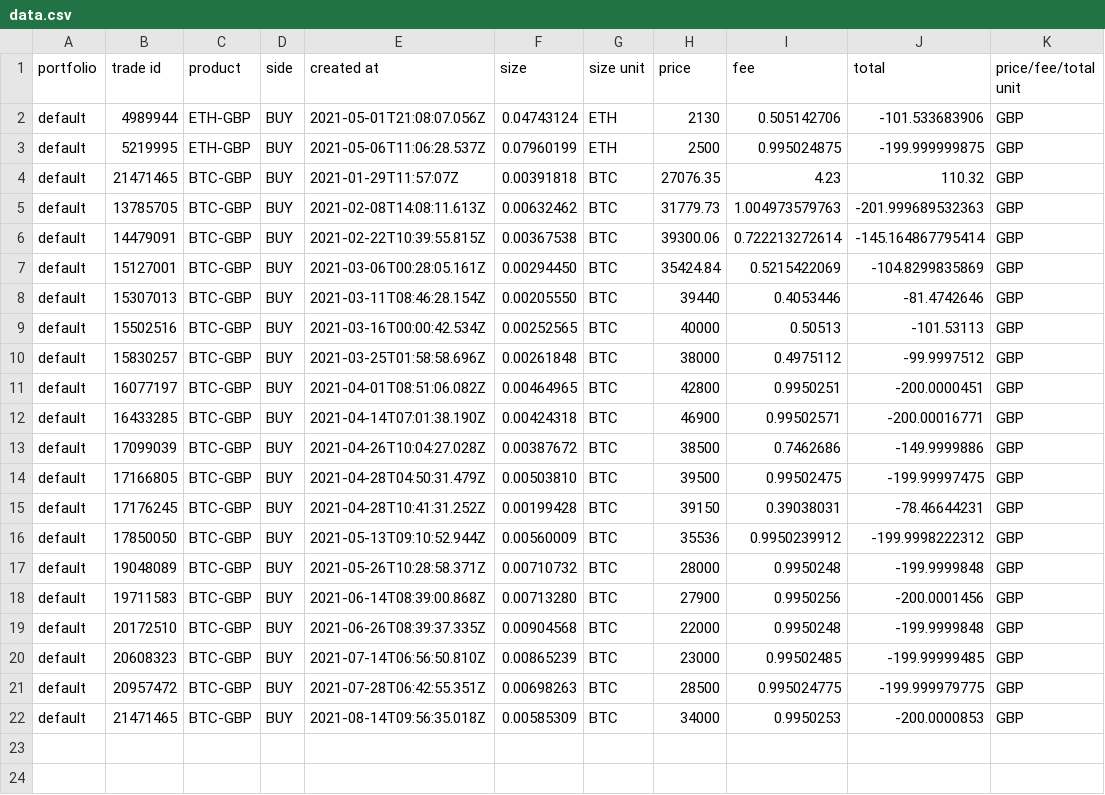
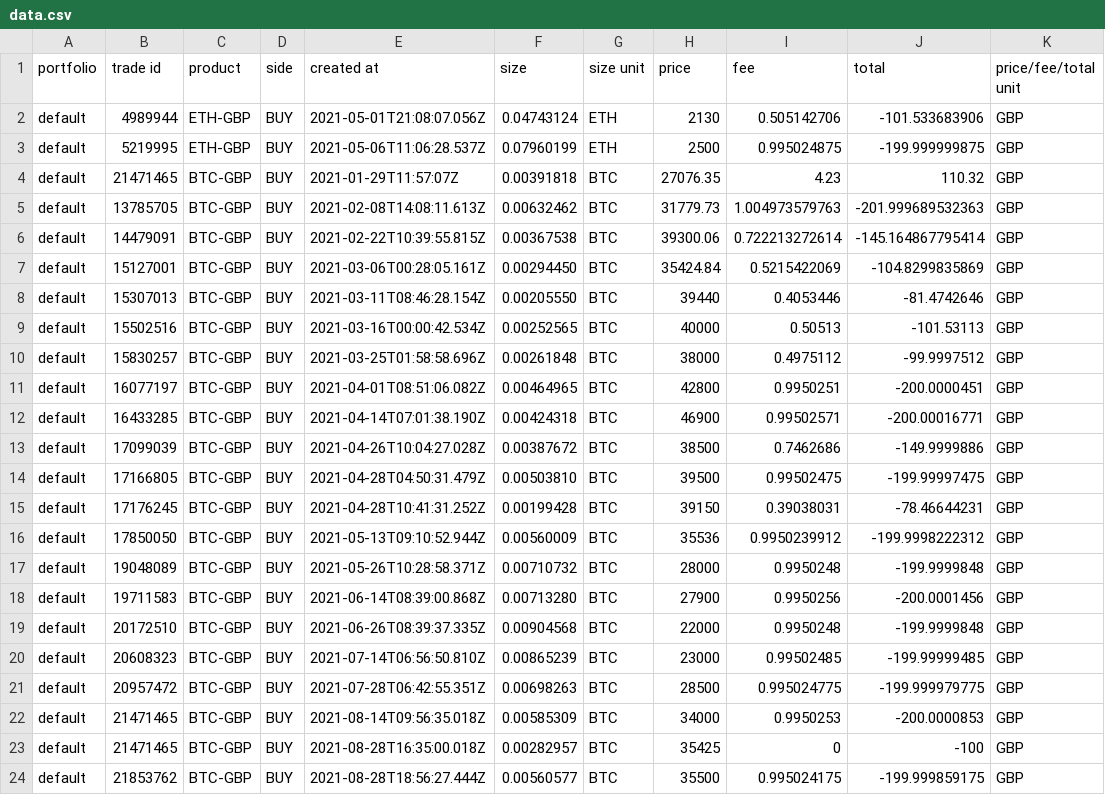
Before and after one commit to 0151CALC/Crypto-Portfolio-Tracker-Coinbase-Pro-, a CSV file: BitcoinApp/data.csv, drawn as a sheet; the diff names each change by its address in the sheet, - before the commit and + after, or states it on an @@ line.

Commit message:
update buys

```diff
--- a/BitcoinApp/data.csv
+++ b/BitcoinApp/data.csv
+row 23: default | 21471465 | BTC-GBP | BUY | 2021-08-28T16:35:00.018Z | 0.00282957 | BTC | 35425 | 0 | -100 | GBP
+row 24: default | 21853762 | BTC-GBP | BUY | 2021-08-28T18:56:27.444Z | 0.00560577 | BTC | 35500 | 0.995024175 | -199.999859175 | GBP
```
